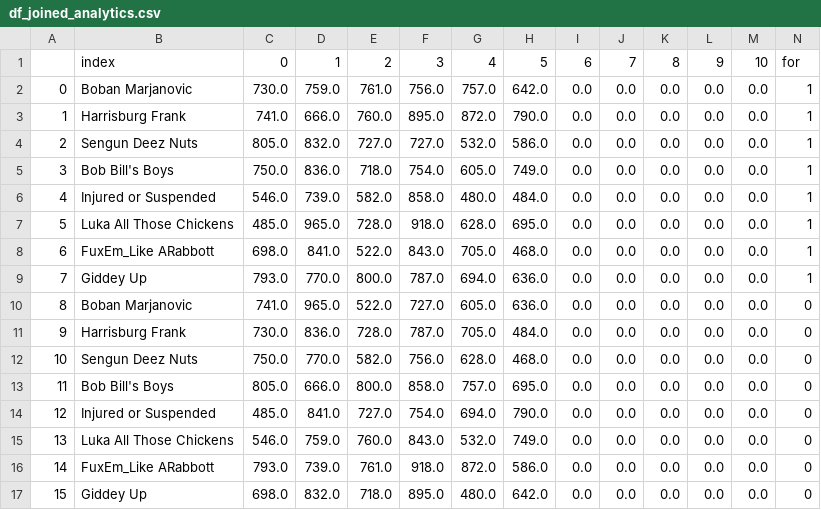
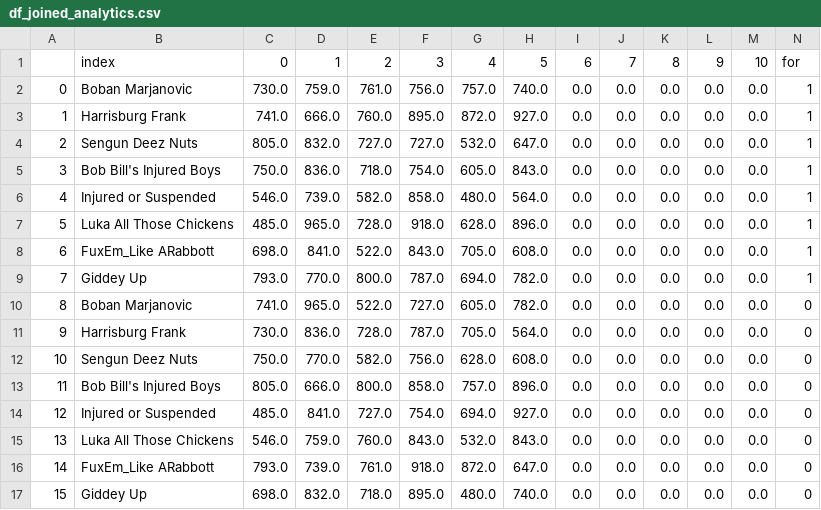
Before and after one commit to frank-gentile/NooiceProjections, a CSV file: data/df_joined_analytics.csv, drawn as a sheet.

```diff
--- a/data/df_joined_analytics.csv
+++ b/data/df_joined_analytics.csv
@@ -1,17 +1,17 @@
 ,index,0,1,2,3,4,5,6,7,8,9,10,for
-0,Boban  Marjanovic ,730.0,759.0,761.0,756.0,757.0,642.0,0.0,0.0,0.0,0.0,0.0,1
-1,Harrisburg Frank,741.0,666.0,760.0,895.0,872.0,790.0,0.0,0.0,0.0,0.0,0.0,1
-2,Sengun Deez  Nuts,805.0,832.0,727.0,727.0,532.0,586.0,0.0,0.0,0.0,0.0,0.0,1
-3,Bob Bill's Boys,750.0,836.0,718.0,754.0,605.0,749.0,0.0,0.0,0.0,0.0,0.0,1
-4,Injured or Suspended,546.0,739.0,582.0,858.0,480.0,484.0,0.0,0.0,0.0,0.0,0.0,1
-5,Luka All Those Chickens,485.0,965.0,728.0,918.0,628.0,695.0,0.0,0.0,0.0,0.0,0.0,1
-6,FuxEm_Like ARabbott,698.0,841.0,522.0,843.0,705.0,468.0,0.0,0.0,0.0,0.0,0.0,1
-7,Giddey Up,793.0,770.0,800.0,787.0,694.0,636.0,0.0,0.0,0.0,0.0,0.0,1
-8,Boban  Marjanovic ,741.0,965.0,522.0,727.0,605.0,636.0,0.0,0.0,0.0,0.0,0.0,0
-9,Harrisburg Frank,730.0,836.0,728.0,787.0,705.0,484.0,0.0,0.0,0.0,0.0,0.0,0
-10,Sengun Deez  Nuts,750.0,770.0,582.0,756.0,628.0,468.0,0.0,0.0,0.0,0.0,0.0,0
-11,Bob Bill's Boys,805.0,666.0,800.0,858.0,757.0,695.0,0.0,0.0,0.0,0.0,0.0,0
-12,Injured or Suspended,485.0,841.0,727.0,754.0,694.0,790.0,0.0,0.0,0.0,0.0,0.0,0
-13,Luka All Those Chickens,546.0,759.0,760.0,843.0,532.0,749.0,0.0,0.0,0.0,0.0,0.0,0
-14,FuxEm_Like ARabbott,793.0,739.0,761.0,918.0,872.0,586.0,0.0,0.0,0.0,0.0,0.0,0
-15,Giddey Up,698.0,832.0,718.0,895.0,480.0,642.0,0.0,0.0,0.0,0.0,0.0,0
+0,Boban  Marjanovic ,730.0,759.0,761.0,756.0,757.0,740.0,0.0,0.0,0.0,0.0,0.0,1
+1,Harrisburg Frank,741.0,666.0,760.0,895.0,872.0,927.0,0.0,0.0,0.0,0.0,0.0,1
+2,Sengun Deez  Nuts,805.0,832.0,727.0,727.0,532.0,647.0,0.0,0.0,0.0,0.0,0.0,1
+3,Bob Bill's Injured Boys,750.0,836.0,718.0,754.0,605.0,843.0,0.0,0.0,0.0,0.0,0.0,1
+4,Injured or Suspended,546.0,739.0,582.0,858.0,480.0,564.0,0.0,0.0,0.0,0.0,0.0,1
+5,Luka All Those Chickens,485.0,965.0,728.0,918.0,628.0,896.0,0.0,0.0,0.0,0.0,0.0,1
+6,FuxEm_Like ARabbott,698.0,841.0,522.0,843.0,705.0,608.0,0.0,0.0,0.0,0.0,0.0,1
+7,Giddey Up,793.0,770.0,800.0,787.0,694.0,782.0,0.0,0.0,0.0,0.0,0.0,1
+8,Boban  Marjanovic ,741.0,965.0,522.0,727.0,605.0,782.0,0.0,0.0,0.0,0.0,0.0,0
+9,Harrisburg Frank,730.0,836.0,728.0,787.0,705.0,564.0,0.0,0.0,0.0,0.0,0.0,0
+10,Sengun Deez  Nuts,750.0,770.0,582.0,756.0,628.0,608.0,0.0,0.0,0.0,0.0,0.0,0
+11,Bob Bill's Injured Boys,805.0,666.0,800.0,858.0,757.0,896.0,0.0,0.0,0.0,0.0,0.0,0
+12,Injured or Suspended,485.0,841.0,727.0,754.0,694.0,927.0,0.0,0.0,0.0,0.0,0.0,0
+13,Luka All Those Chickens,546.0,759.0,760.0,843.0,532.0,843.0,0.0,0.0,0.0,0.0,0.0,0
+14,FuxEm_Like ARabbott,793.0,739.0,761.0,918.0,872.0,647.0,0.0,0.0,0.0,0.0,0.0,0
+15,Giddey Up,698.0,832.0,718.0,895.0,480.0,740.0,0.0,0.0,0.0,0.0,0.0,0
```
Also changed, not shown: data/df_against_analytics.csv, data/df_analytics.csv, 5 other files.
